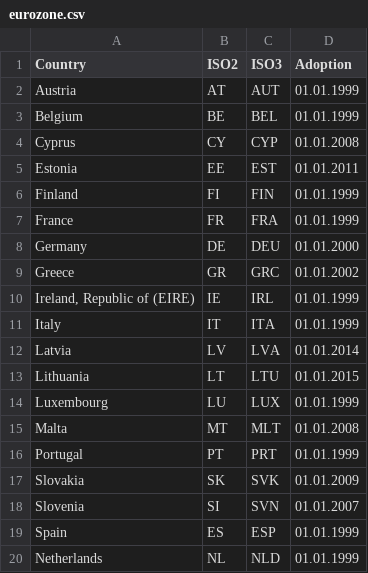
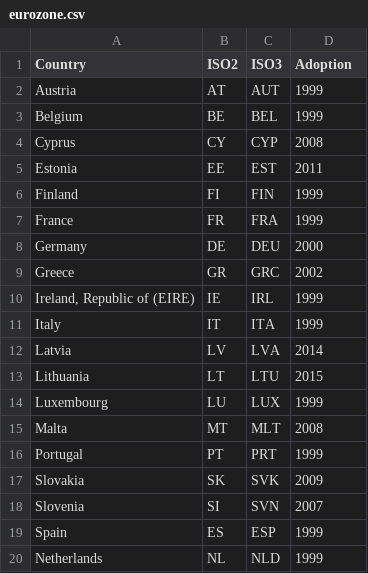
Before and after one commit to marina-alekseevna/financial-markets, a CSV file: data/eurozone.csv, drawn as a sheet.

```diff
--- a/data/eurozone.csv
+++ b/data/eurozone.csv
@@ -1,20 +1,20 @@
 Country,ISO2,ISO3,Adoption
-Austria,AT,AUT,01.01.1999
-Belgium,BE,BEL,01.01.1999
-Cyprus,CY,CYP,01.01.2008
-Estonia,EE,EST,01.01.2011
-Finland,FI,FIN,01.01.1999
-France,FR,FRA,01.01.1999
-Germany,DE,DEU,01.01.2000
-Greece,GR,GRC,01.01.2002
-"Ireland, Republic of (EIRE)",IE,IRL,01.01.1999
-Italy,IT,ITA,01.01.1999
-Latvia,LV,LVA,01.01.2014
-Lithuania,LT,LTU,01.01.2015
-Luxembourg,LU,LUX,01.01.1999
-Malta,MT,MLT,01.01.2008
-Portugal,PT,PRT,01.01.1999
-Slovakia,SK,SVK,01.01.2009
-Slovenia,SI,SVN,01.01.2007
-Spain,ES,ESP,01.01.1999
-Netherlands,NL,NLD,01.01.1999
+Austria,AT,AUT,1999
+Belgium,BE,BEL,1999
+Cyprus,CY,CYP,2008
+Estonia,EE,EST,2011
+Finland,FI,FIN,1999
+France,FR,FRA,1999
+Germany,DE,DEU,2000
+Greece,GR,GRC,2002
+"Ireland, Republic of (EIRE)",IE,IRL,1999
+Italy,IT,ITA,1999
+Latvia,LV,LVA,2014
+Lithuania,LT,LTU,2015
+Luxembourg,LU,LUX,1999
+Malta,MT,MLT,2008
+Portugal,PT,PRT,1999
+Slovakia,SK,SVK,2009
+Slovenia,SI,SVN,2007
+Spain,ES,ESP,1999
+Netherlands,NL,NLD,1999
```
Also changed, not shown: data/iso_to_name.csv, 1 other file.
